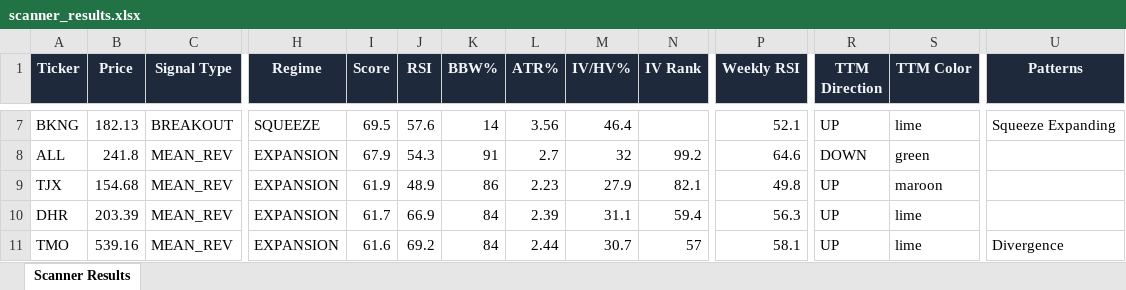
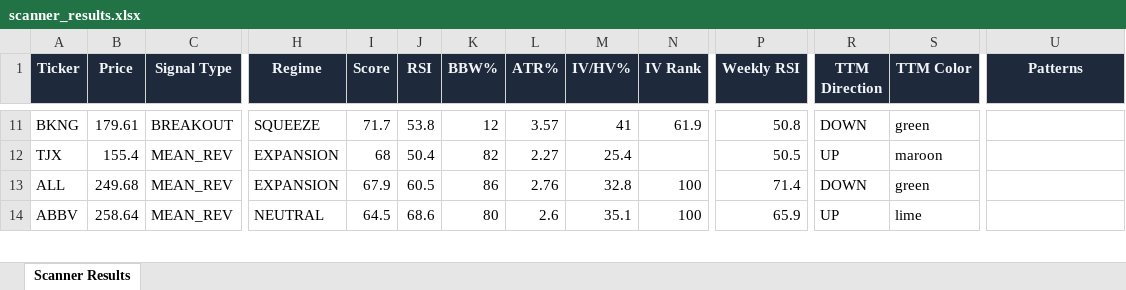
Before and after one commit to 6000rr4n/BM-screener, an Excel workbook: output/scanner_results.xlsx, sheet Scanner Results, drawn as a sheet; only a part is shown, gaps mark what is left out; values as stored, in another font and other column widths than the file's, no borders; removed rows and columns are numbered as before the commit, all else as after; rows hold the shown columns only; the diff covers the shown part only; the diff names each change by its address in the sheet, - before the commit and + after, or states it on an @@ line.

```diff
--- a/output/scanner_results.xlsx (sheet Scanner Results)
+++ b/output/scanner_results.xlsx (sheet Scanner Results)
-B11 (Price): 182.13
+B11 (Price): 179.61
-I11 (Score): 69.5
+I11 (Score): 71.7
-J11 (RSI): 57.6
+J11 (RSI): 53.8
-K11 (BBW%): 14
+K11 (BBW%): 12
-L11 (ATR%): 3.56
+L11 (ATR%): 3.57
-M11 (IV/HV%): 46.4
+M11 (IV/HV%): 41
-N11 (IV Rank): (empty)
+N11 (IV Rank): 61.9
-P11 (Weekly RSI): 52.1
+P11 (Weekly RSI): 50.8
-R11 (TTM Direction): UP
+R11 (TTM Direction): DOWN
-S11 (TTM Color): lime
+S11 (TTM Color): green
-U11 (Patterns): Squeeze Expanding
+U11 (Patterns): (empty)
+row 12: TJX | 155.4 | MEAN_REV | EXPANSION | 68 | 50.4 | 82 | 2.27 | 25.4 |  | 50.5 | UP | maroon
-B13 (Price): 241.8
+B13 (Price): 249.68
-J13 (RSI): 54.3
+J13 (RSI): 60.5
-K13 (BBW%): 91
+K13 (BBW%): 86
-L13 (ATR%): 2.7
+L13 (ATR%): 2.76
-M13 (IV/HV%): 32
+M13 (IV/HV%): 32.8
-N13 (IV Rank): 99.2
+N13 (IV Rank): 100
-P13 (Weekly RSI): 64.6
+P13 (Weekly RSI): 71.4
-row 9: TJX | 154.68 | MEAN_REV | EXPANSION | 61.9 | 48.9 | 86 | 2.23 | 27.9 | 82.1 | 49.8 | UP | maroon
-A14 (Ticker): DHR
+A14 (Ticker): ABBV
-B14 (Price): 203.39
+B14 (Price): 258.64
-H14 (Regime): EXPANSION
+H14 (Regime): NEUTRAL
-I14 (Score): 61.7
+I14 (Score): 64.5
-J14 (RSI): 66.9
+J14 (RSI): 68.6
-K14 (BBW%): 84
+K14 (BBW%): 80
-L14 (ATR%): 2.39
+L14 (ATR%): 2.6
-M14 (IV/HV%): 31.1
+M14 (IV/HV%): 35.1
-N14 (IV Rank): 59.4
+N14 (IV Rank): 100
-P14 (Weekly RSI): 56.3
+P14 (Weekly RSI): 65.9
-row 11: TMO | 539.16 | MEAN_REV | EXPANSION | 61.6 | 69.2 | 84 | 2.44 | 30.7 | 57 | 58.1 | UP | lime | Divergence
```
Also changed, not shown: 7 added rows, 5 removed rows and 84 edited cells elsewhere in this sheet, 1 other file.
